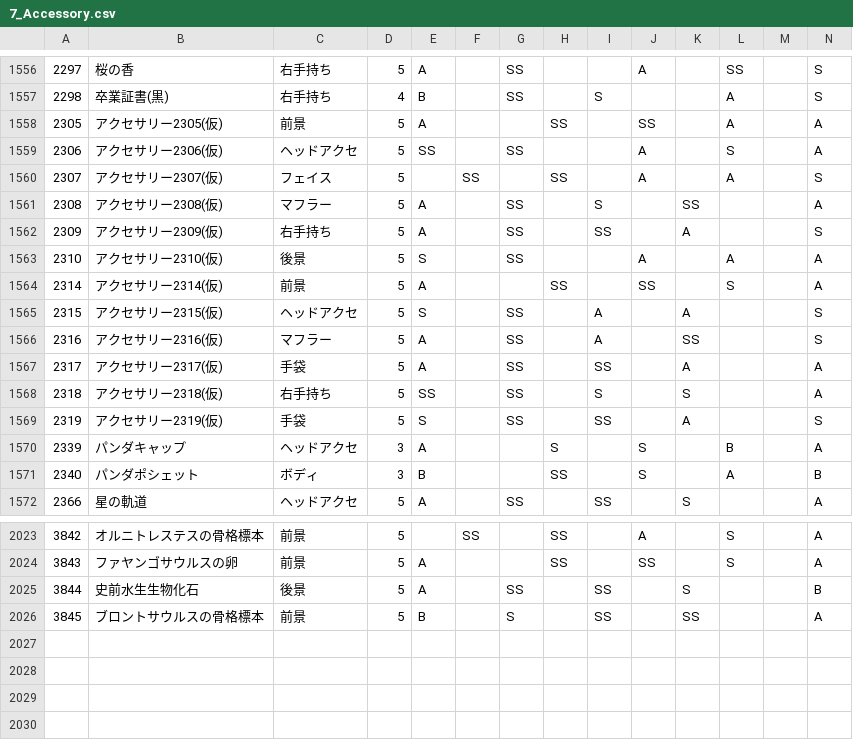
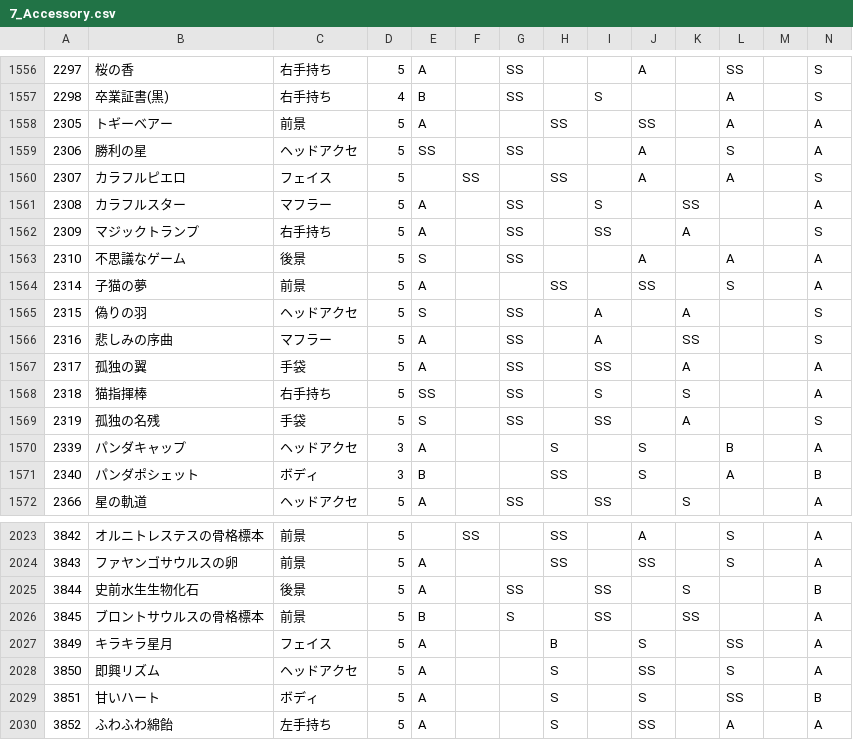
Before and after one commit to ShTair/MiracleNikkiData, a CSV file: Items/7_Accessory.csv, drawn as a sheet; only a part is shown, gaps mark what is left out; rows hold the shown columns only; the diff names each change by its address in the sheet, - before the commit and + after, or states it on an @@ line.

```diff
--- a/Items/7_Accessory.csv
+++ b/Items/7_Accessory.csv
-B1558: アクセサリー2305(仮)
+B1558: トギーベアー
-B1559: アクセサリー2306(仮)
+B1559: 勝利の星
-B1560: アクセサリー2307(仮)
+B1560: カラフルピエロ
-B1561: アクセサリー2308(仮)
+B1561: カラフルスター
-B1562: アクセサリー2309(仮)
+B1562: マジックトランプ
-B1563: アクセサリー2310(仮)
+B1563: 不思議なゲーム
-B1564: アクセサリー2314(仮)
+B1564: 子猫の夢
-B1565: アクセサリー2315(仮)
+B1565: 偽りの羽
-B1566: アクセサリー2316(仮)
+B1566: 悲しみの序曲
-B1567: アクセサリー2317(仮)
+B1567: 孤独の翼
-B1568: アクセサリー2318(仮)
+B1568: 猫指揮棒
-B1569: アクセサリー2319(仮)
+B1569: 孤独の名残
+row 2027: 3849 | キラキラ星月 | フェイス | 5 | A |  |  | B |  | S |  | SS |  | A
+row 2028: 3850 | 即興リズム | ヘッドアクセ | 5 | A |  |  | S |  | SS |  | S |  | A
+row 2029: 3851 | 甘いハート | ボディ | 5 | A |  |  | S |  | S |  | SS |  | B
+row 2030: 3852 | ふわふわ綿飴 | 左手持ち | 5 | A |  |  | S |  | SS |  | A |  | A
```
Also changed, not shown: Items/0_Hairstyle.csv, Items/4_Bottoms.csv, 5 other files.
